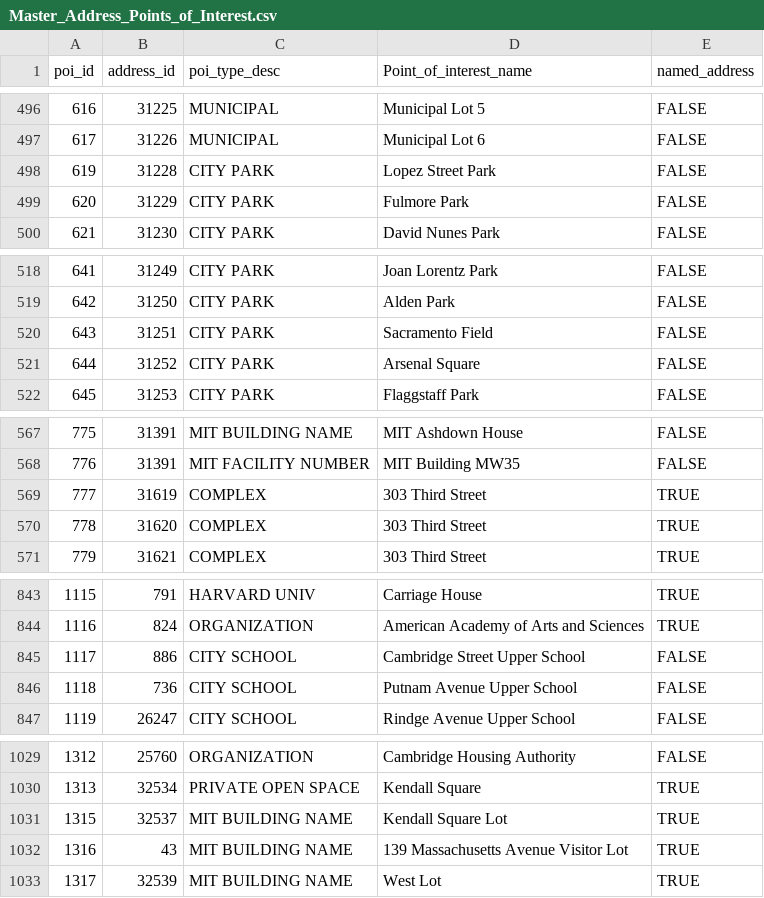
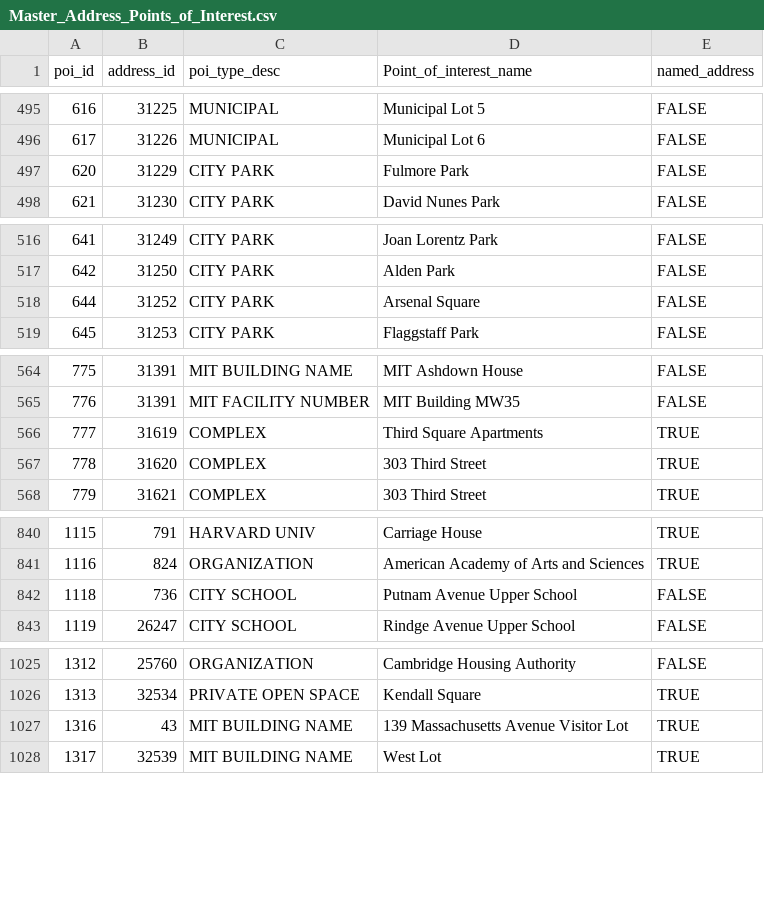
Before and after one commit to cambridgegis/cambridgegis_data_address, a CSV file: Address_Points/Master_Address_Points_of_Interest.csv, drawn as a sheet; only a part is shown, gaps mark what is left out; the diff covers the shown part only.

```diff
--- a/Address_Points/Master_Address_Points_of_Interest.csv
+++ b/Address_Points/Master_Address_Points_of_Interest.csv
@@ -497,3 +496,2 @@
 617,31226,MUNICIPAL,Municipal Lot 6,FALSE
-619,31228,CITY PARK,Lopez Street Park,FALSE
 620,31229,CITY PARK,Fulmore Park,FALSE
@@ -519,3 +517,2 @@
 642,31250,CITY PARK,Alden Park,FALSE
-643,31251,CITY PARK,Sacramento Field,FALSE
 644,31252,CITY PARK,Arsenal Square,FALSE
@@ -568,3 +565,3 @@
 776,31391,MIT FACILITY NUMBER,MIT Building MW35,FALSE
-777,31619,COMPLEX,303 Third Street,TRUE
+777,31619,COMPLEX,Third Square Apartments,TRUE
 778,31620,COMPLEX,303 Third Street,TRUE
@@ -844,3 +841,2 @@
 1116,824,ORGANIZATION,American Academy of Arts and Sciences,TRUE
-1117,886,CITY SCHOOL,Cambridge Street Upper School,FALSE
 1118,736,CITY SCHOOL,Putnam Avenue Upper School,FALSE
@@ -1030,3 +1026,2 @@
 1313,32534,PRIVATE OPEN SPACE,Kendall Square,TRUE
-1315,32537,MIT BUILDING NAME,Kendall Square Lot,TRUE
 1316,43,MIT BUILDING NAME,139 Massachusetts Avenue Visitor Lot,TRUE
```
Also changed, not shown: 20 added rows and 1 removed row elsewhere in this file, 7 other files.
